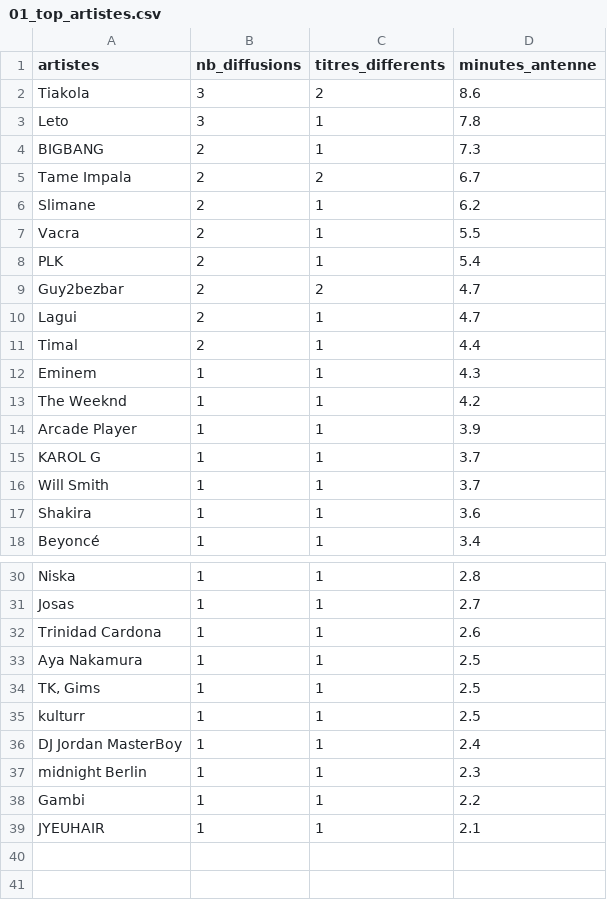
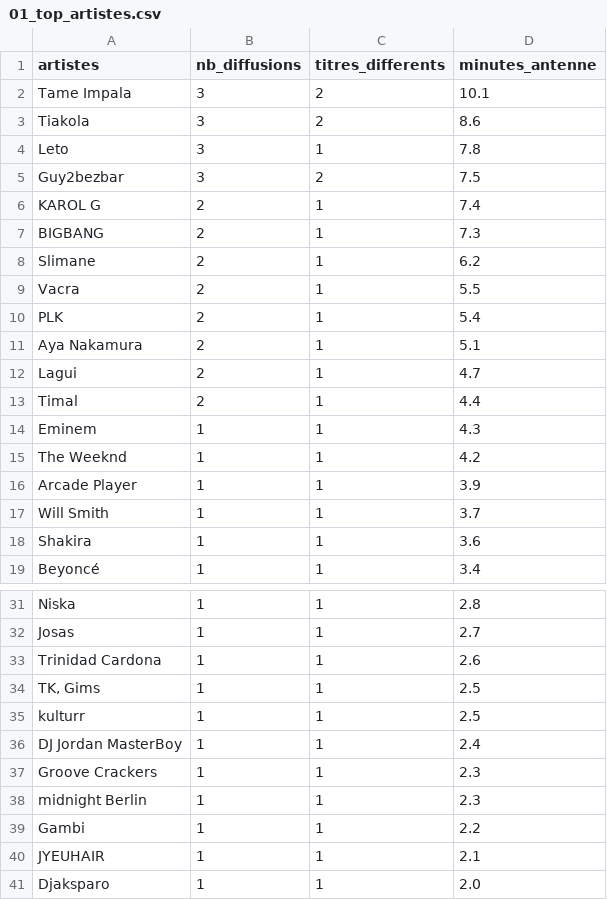
Before and after one commit to gunout/skyrock-monitor, a CSV file: resultats/01_top_artistes.csv, drawn as a sheet; only a part is shown, gaps mark what is left out; removed rows and columns are numbered as before the commit, all else as after; the diff names each change by its address in the sheet, - before the commit and + after, or states it on an @@ line.

```diff
--- a/resultats/01_top_artistes.csv
+++ b/resultats/01_top_artistes.csv
+row 2: Tame Impala | 3 | 2 | 10.1
+row 5: Guy2bezbar | 3 | 2 | 7.5
+row 6: KAROL G | 2 | 1 | 7.4
-row 5: Tame Impala | 2 | 2 | 6.7
-row 9: Guy2bezbar | 2 | 2 | 4.7
+row 11: Aya Nakamura | 2 | 1 | 5.1
-row 15: KAROL G | 1 | 1 | 3.7
-row 33: Aya Nakamura | 1 | 1 | 2.5
+row 37: Groove Crackers | 1 | 1 | 2.3
+row 41: Djaksparo | 1 | 1 | 2.0
```
Also changed, not shown: resultats/02_top_titres.csv, resultats/08_duree_moyenne.csv, 14 other files.
